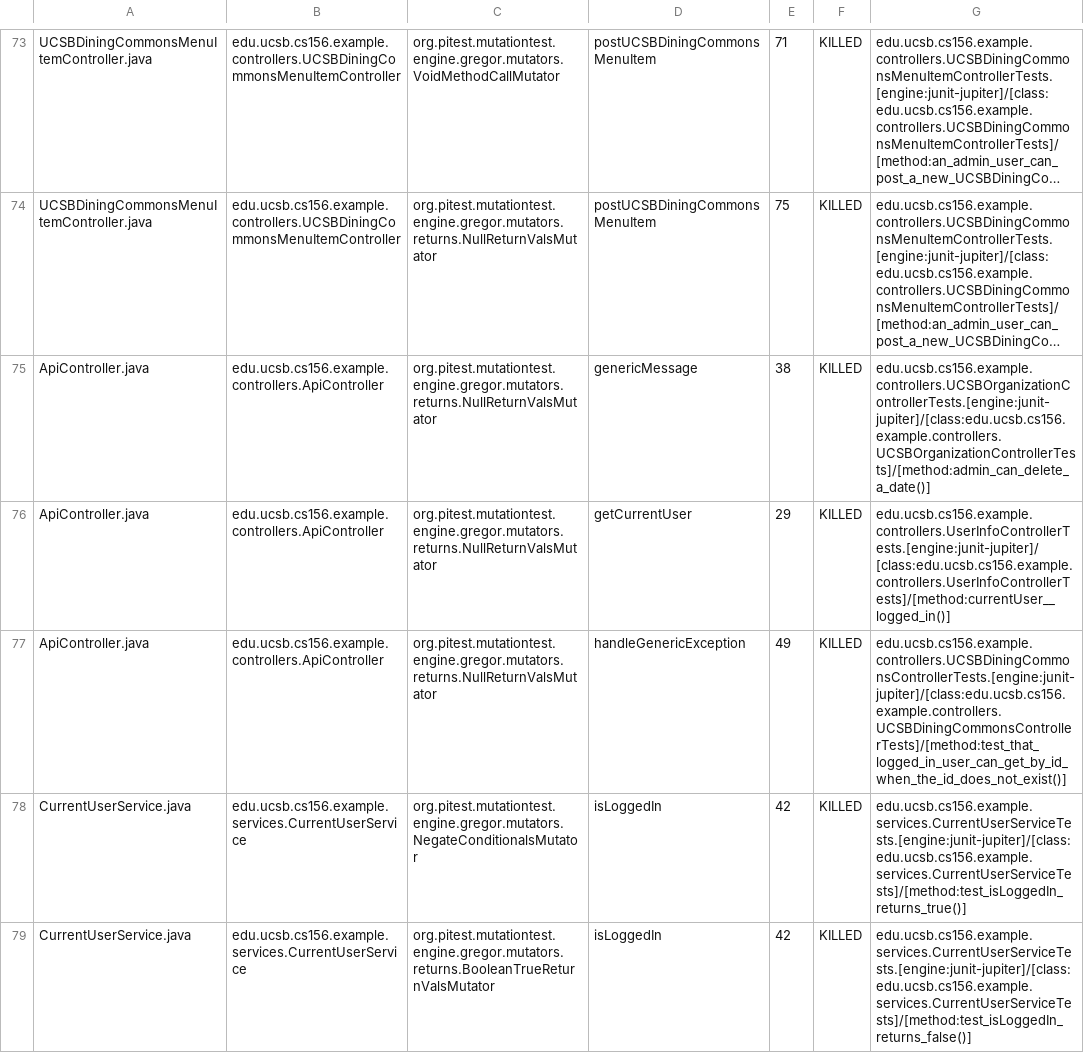
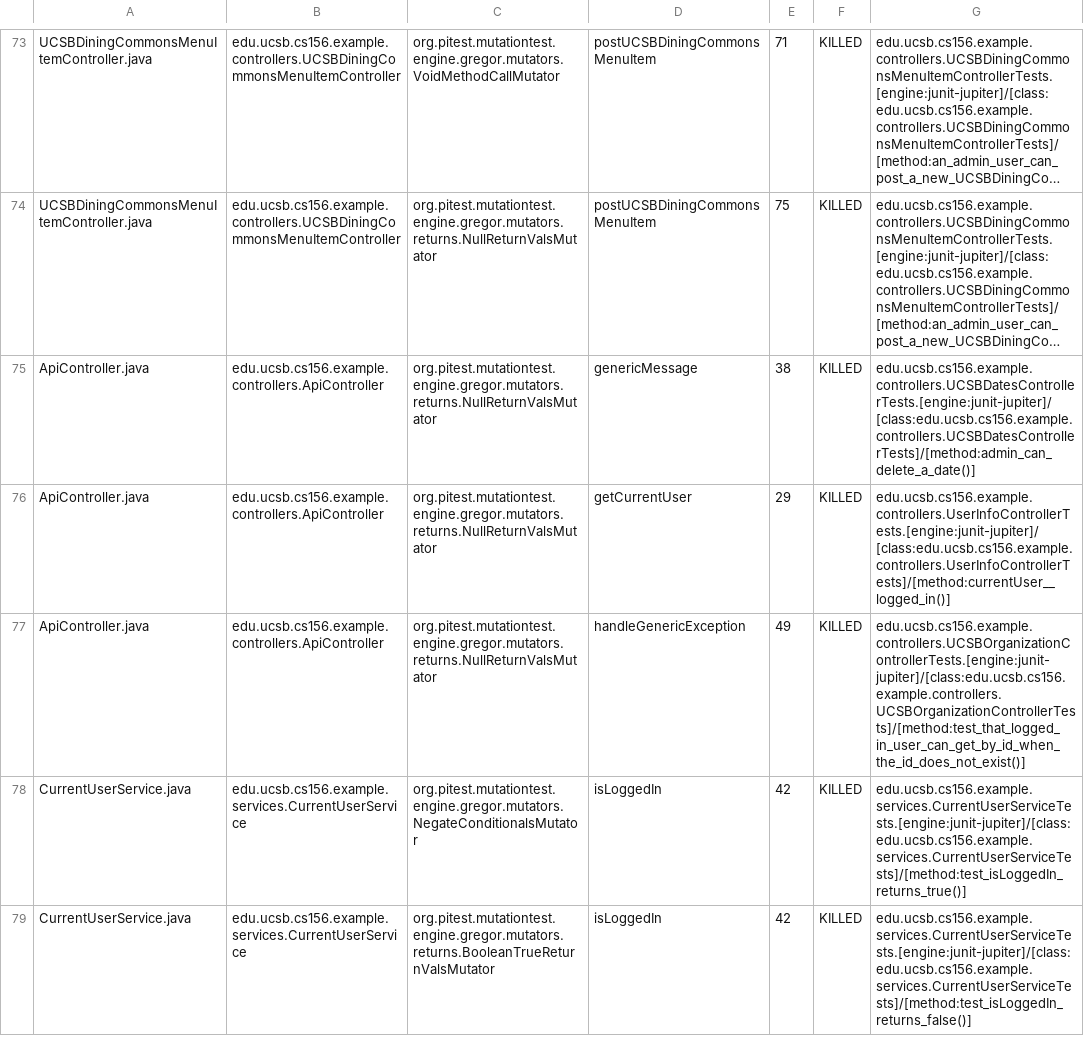
Before and after one commit to ucsb-cs156-f24/team01-staff, a CSV file: prs/47/pitest/mutations.csv, drawn as a sheet; only a part is shown, gaps mark what is left out; long unchanged cells end in …; the diff names each change by its address in the sheet, - before the commit and + after, or states it on an @@ line.

Commit message:
Deploying to gh-pages from @ ucsb-cs156-f24/team01-staff@60ff79a01322bd0e1959e1d316c1d383ef1cdeb6 🚀

```diff
--- a/prs/47/pitest/mutations.csv
+++ b/prs/47/pitest/mutations.csv
-G75: edu.ucsb.cs156.example.controllers.UCSBOrganizationControllerTests.[engine:junit-jupiter]/[class:edu.ucsb.cs156.example.controllers.UCSBOrganizationControllerTests]/[method:admin_can_delete_a_date()]
+G75: edu.ucsb.cs156.example.controllers.UCSBDatesControllerTests.[engine:junit-jupiter]/[class:edu.ucsb.cs156.example.controllers.UCSBDatesControllerTests]/[method:admin_can_delete_a_date()]
-G77: edu.ucsb.cs156.example.controllers.UCSBDiningCommonsControllerTests.[engine:junit-jupiter]/[class:edu.ucsb.cs156.example.controllers.UCSBDiningCommonsControllerTests]/[method:test_that_logged_in_user_can_get_by_id_when_the_id_does_not_exist()]
+G77: edu.ucsb.cs156.example.controllers.UCSBOrganizationControllerTests.[engine:junit-jupiter]/[class:edu.ucsb.cs156.example.controllers.UCSBOrganizationControllerTests]/[method:test_that_logged_in_user_can_get_by_id_when_the_id_does_not_exist()]
```
Also changed, not shown: 13 other files.
